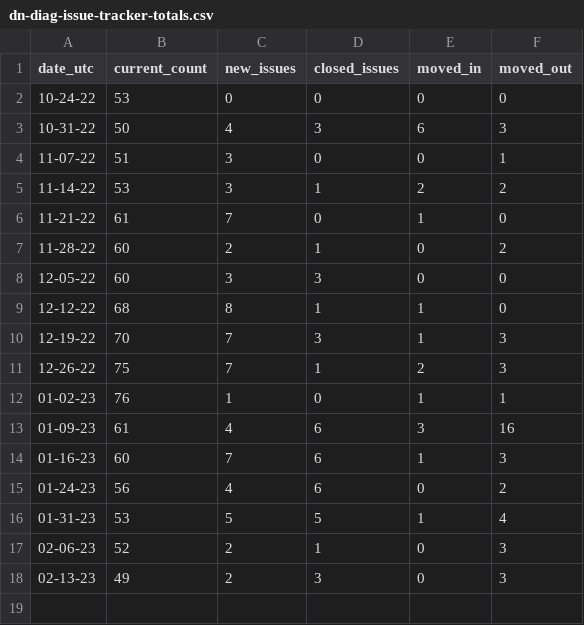
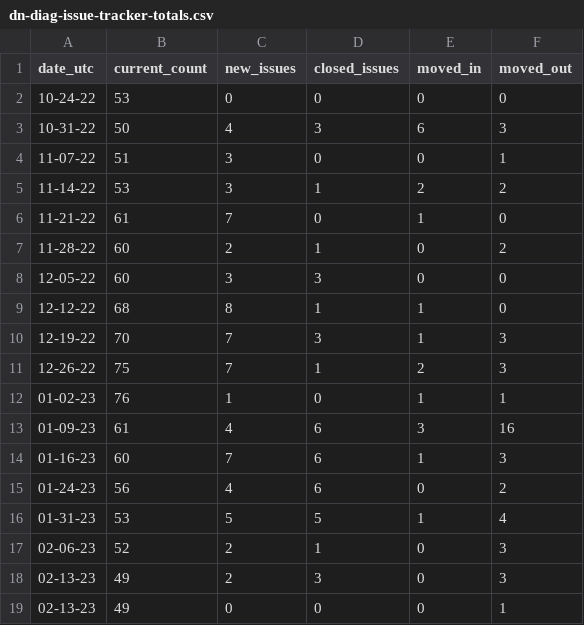
Before and after one commit to hoyosjs/gh-issue-tracker, a CSV file: diagnostics-reports/dn-diag-issue-tracker-totals.csv, drawn as a sheet; the diff names each change by its address in the sheet, - before the commit and + after, or states it on an @@ line.

Commit message:
Add report for diagnostics 2023-02-13

```diff
--- a/diagnostics-reports/dn-diag-issue-tracker-totals.csv
+++ b/diagnostics-reports/dn-diag-issue-tracker-totals.csv
+row 19: 02-13-23 | 49 | 0 | 0 | 0 | 1
```
Also changed, not shown: 3 other files.
